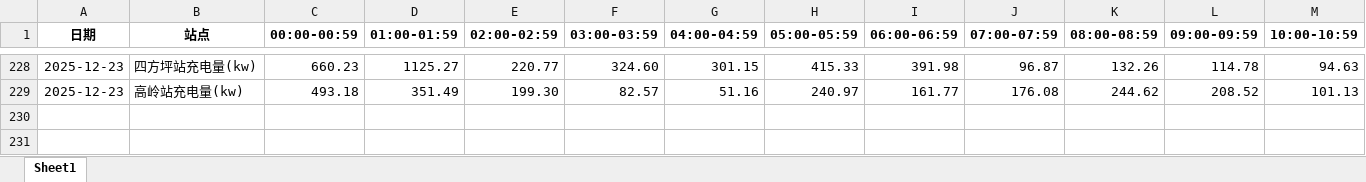
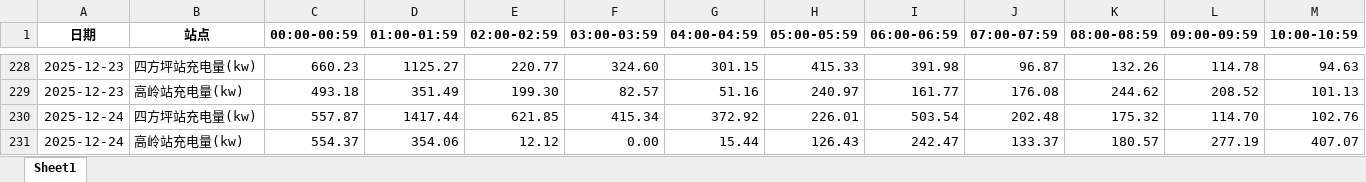
Before and after one commit to jiangnanwaw/my-page, an Excel workbook: data/yhxw.xlsx, sheet Sheet1, drawn as a sheet; only a part is shown, gaps mark what is left out; values as stored, in another font and other column widths than the file's, no borders; rows hold the shown columns only; the diff names each change by its address in the sheet, - before the commit and + after, or states it on an @@ line.

```diff
--- a/data/yhxw.xlsx (sheet Sheet1)
+++ b/data/yhxw.xlsx (sheet Sheet1)
+row 230: 2025-12-24 | 四方坪站充电量(kw) | 557.87 | 1417.44 | 621.85 | 415.34 | 372.92 | 226.01 | 503.54 | 202.48 | 175.32 | 114.70 | 102.76
+row 231: 2025-12-24 | 高岭站充电量(kw) | 554.37 | 354.06 | 12.12 | 0.00 | 15.44 | 126.43 | 242.47 | 133.37 | 180.57 | 277.19 | 407.07
```
Also changed, not shown: data/daydata.xlsx, data/homepage.xlsx, 2 other files.
